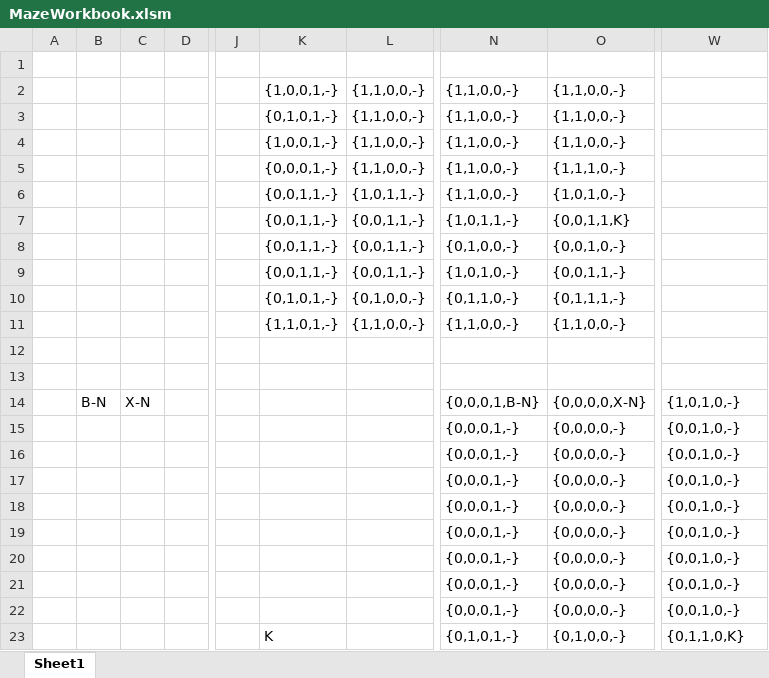
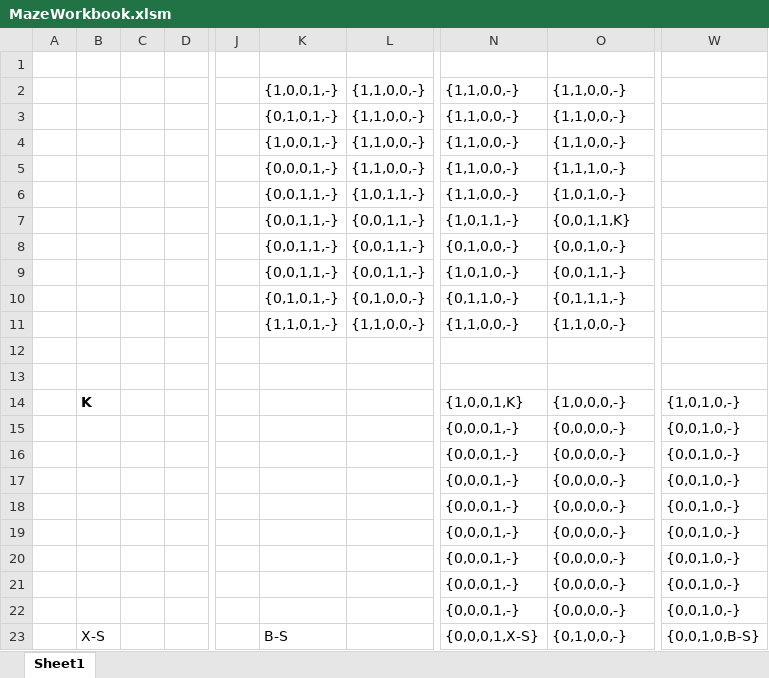
Before and after one commit to michael-peacock/combobulator, an Excel workbook: src/main/resources/MazeWorkbook.xlsm, sheet Sheet1, drawn as a sheet; only a part is shown, gaps mark what is left out; values as stored, in another font and other column widths than the file's, no borders; the diff names each change by its address in the sheet, - before the commit and + after, or states it on an @@ line.

```diff
--- a/src/main/resources/MazeWorkbook.xlsm (sheet Sheet1)
+++ b/src/main/resources/MazeWorkbook.xlsm (sheet Sheet1)
-B14: B-N
+B14: K
-B14 bold: off
+B14 bold: on
-C14: X-N
+C14: (empty)
-N14: {0,0,0,1,B-N}
+N14: {1,0,0,1,K}
-O14: {0,0,0,0,X-N}
+O14: {1,0,0,0,-}
-B23: (empty)
+B23: X-S
-K23: K
+K23: B-S
-N23: {0,1,0,1,-}
+N23: {0,0,0,1,X-S}
-W23: {0,1,1,0,K}
+W23: {0,0,1,0,B-S}
```
Also changed, not shown: 2 other files.
